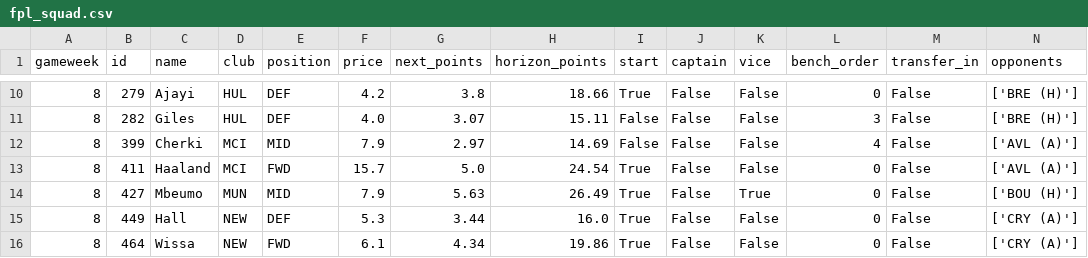
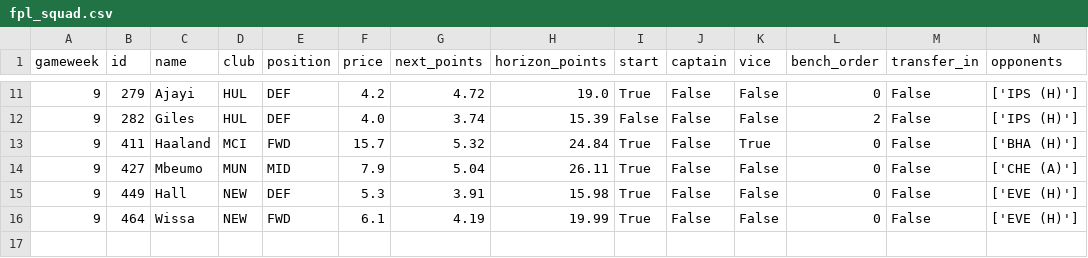
Before and after one commit to Punit-7/pl-analytics, a CSV file: modelling/reports/fpl_squad.csv, drawn as a sheet; only a part is shown, gaps mark what is left out; the diff covers the shown part only.

```diff
--- a/modelling/reports/fpl_squad.csv
+++ b/modelling/reports/fpl_squad.csv
@@ -10,7 +11,6 @@ gameweek,id,name,club,position,price,next_points,horizon_points,start,captain,vi
-8,279,Ajayi,HUL,DEF,4.2,3.8,18.66,True,False,False,0,False,['BRE (H)']
-8,282,Giles,HUL,DEF,4.0,3.07,15.11,False,False,False,3,False,['BRE (H)']
-8,399,Cherki,MCI,MID,7.9,2.97,14.69,False,False,False,4,False,['AVL (A)']
-8,411,Haaland,MCI,FWD,15.7,5.0,24.54,True,False,False,0,False,['AVL (A)']
-8,427,Mbeumo,MUN,MID,7.9,5.63,26.49,True,False,True,0,False,['BOU (H)']
-8,449,Hall,NEW,DEF,5.3,3.44,16.0,True,False,False,0,False,['CRY (A)']
-8,464,Wissa,NEW,FWD,6.1,4.34,19.86,True,False,False,0,False,['CRY (A)']
+9,279,Ajayi,HUL,DEF,4.2,4.72,19.0,True,False,False,0,False,['IPS (H)']
+9,282,Giles,HUL,DEF,4.0,3.74,15.39,False,False,False,2,False,['IPS (H)']
+9,411,Haaland,MCI,FWD,15.7,5.32,24.84,True,False,True,0,False,['BHA (H)']
+9,427,Mbeumo,MUN,MID,7.9,5.04,26.11,True,False,False,0,False,['CHE (A)']
+9,449,Hall,NEW,DEF,5.3,3.91,15.98,True,False,False,0,False,['EVE (H)']
+9,464,Wissa,NEW,FWD,6.1,4.19,19.99,True,False,False,0,False,['EVE (H)']
```
Also changed, not shown: 1 added row and 39 edited cells elsewhere in this file, 6 other files.
